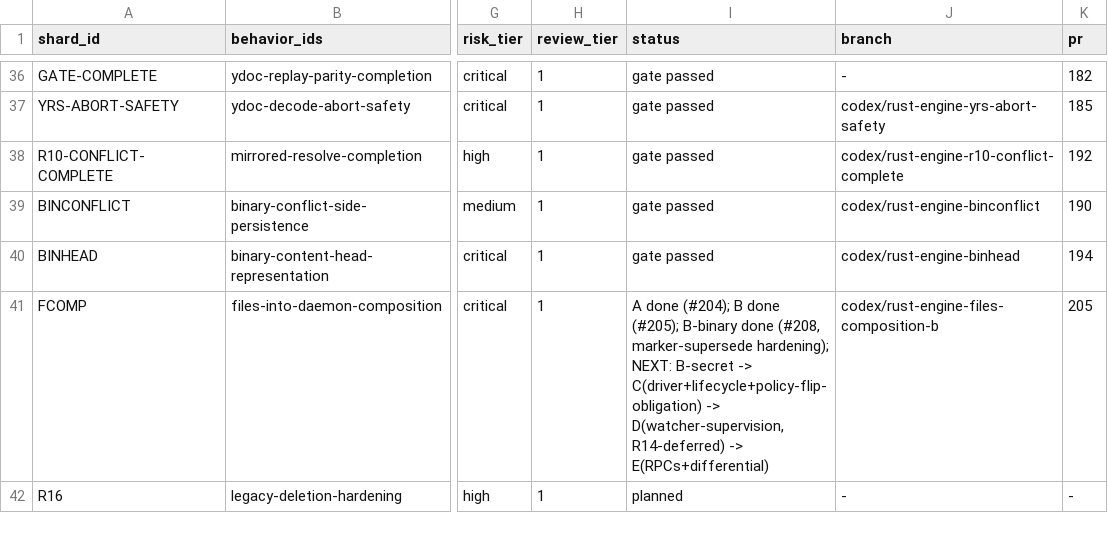
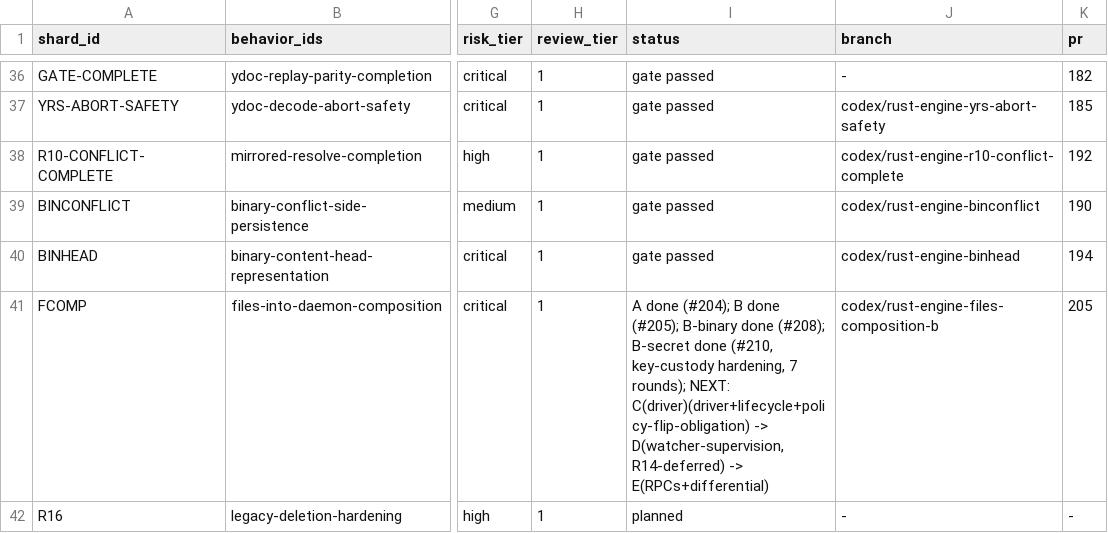
Before and after one commit to dohchq/dohc, a TSV file: docs/superpowers/plans/rust-engine/SHARDS.tsv, drawn as a sheet; only a part is shown, gaps mark what is left out; the diff names each change by its address in the sheet, - before the commit and + after, or states it on an @@ line.

```diff
--- a/docs/superpowers/plans/rust-engine/SHARDS.tsv
+++ b/docs/superpowers/plans/rust-engine/SHARDS.tsv
-I41 (status): …B-binary done (#208, marker-supersede hardening); NEXT: B-secret -> C(driver+lifecycle+policy-flip-obligation) -> D(watcher-supervision,…
+I41 (status): …B-binary done (#208); B-secret done (#210, key-custody hardening, 7 rounds); NEXT: C(driver)(driver+lifecycle+policy-flip-obligation) -> D(watcher-supervision,…
```
Also changed, not shown: 1 other file.
